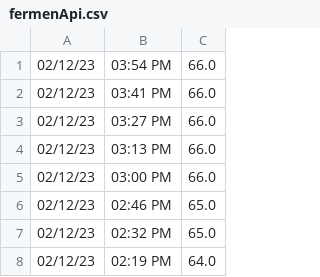
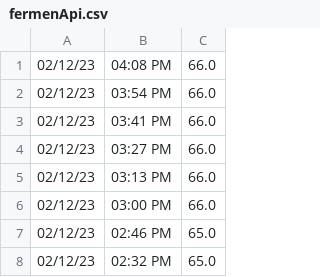
Before and after one commit to brewerAle/cb, a CSV file: fermenApi.csv, drawn as a sheet; only a part is shown; the shorter side is filled out with more unchanged rows.

Commit message:
committing files

```diff
--- a/fermenApi.csv
+++ b/fermenApi.csv
@@ -1 +1,2 @@
+02/12/23,04:08 PM,66.0
 02/12/23,03:54 PM,66.0
```
